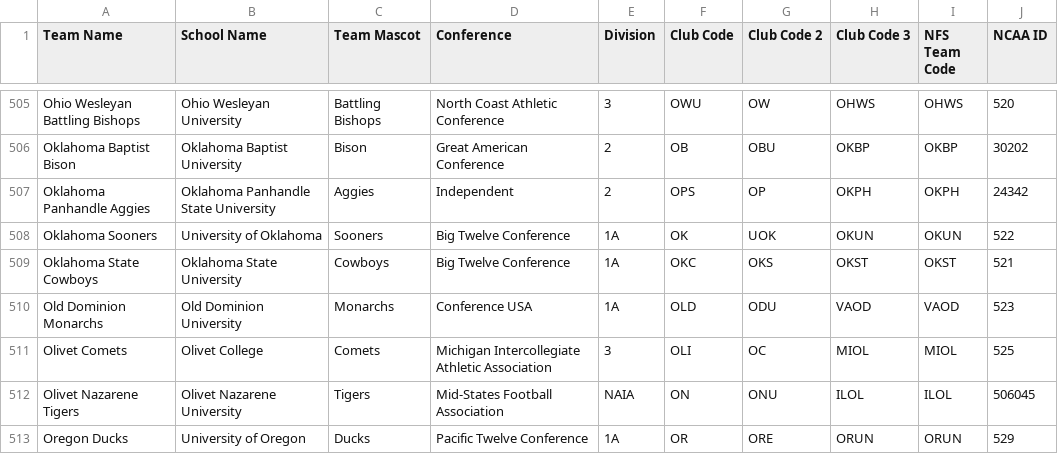
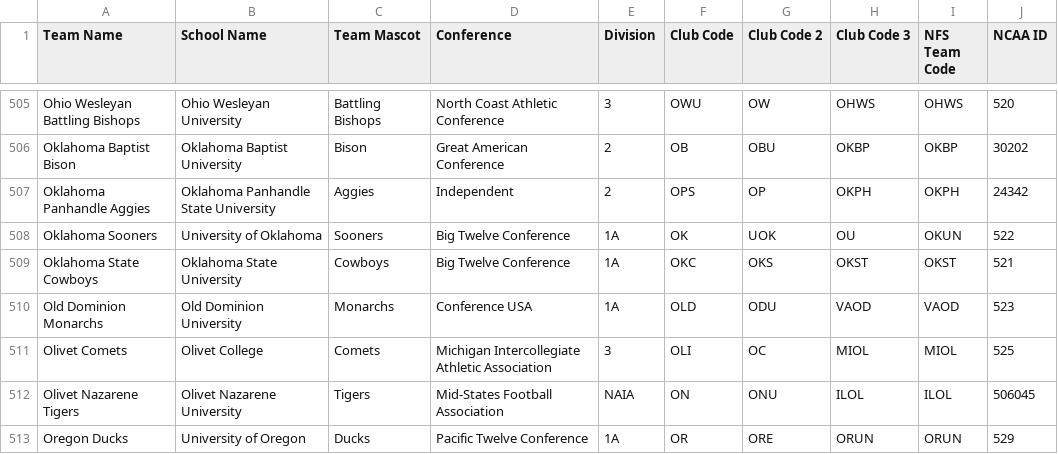
Before and after one commit to armstjc/ncaa_stats_py, a CSV file: fb_team_abvs.csv, drawn as a sheet; only a part is shown, gaps mark what is left out.

Commit message:
Update team abvreviations for the Oklahoma Sooners

```diff
--- a/fb_team_abvs.csv
+++ b/fb_team_abvs.csv
@@ -507,3 +507,3 @@ Oklahoma Baptist Bison,Oklahoma Baptist University,Bison,Great American Conferen
 Oklahoma Panhandle Aggies,Oklahoma Panhandle State University,Aggies,Independent,2,OPS,OP,OKPH,OKPH,24342
-Oklahoma Sooners,University of Oklahoma,Sooners,Big Twelve Conference,1A,OK,UOK,OKUN,OKUN,522
+Oklahoma Sooners,University of Oklahoma,Sooners,Big Twelve Conference,1A,OK,UOK,OU,OKUN,522
 Oklahoma State Cowboys,Oklahoma State University,Cowboys,Big Twelve Conference,1A,OKC,OKS,OKST,OKST,521
```
